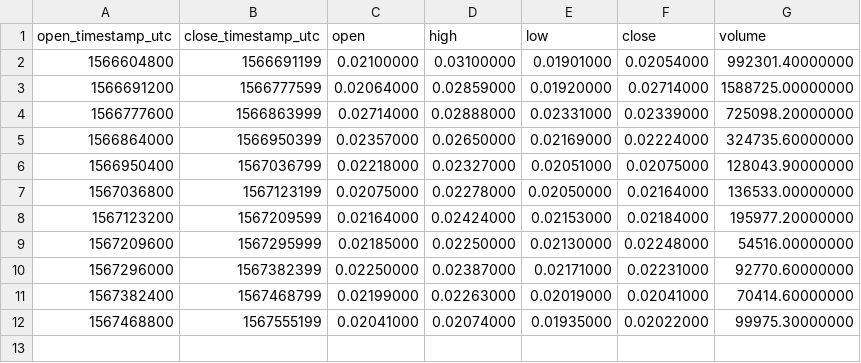
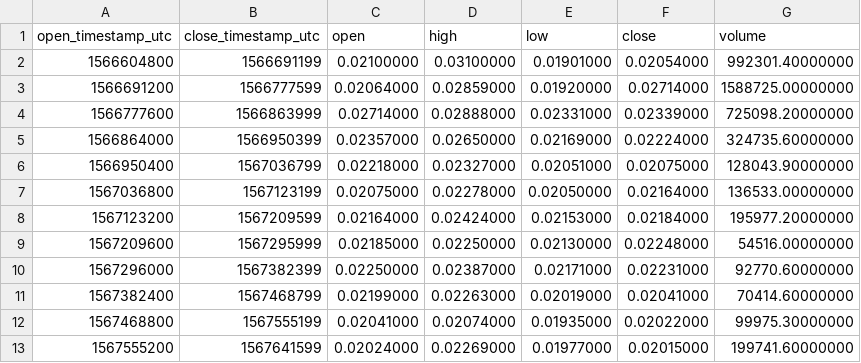
Before and after one commit to cryptobigbro/binance-TOMOBNB, a CSV file: binance-TOMOBNB-1d.csv, drawn as a sheet.

```diff
--- a/binance-TOMOBNB-1d.csv
+++ b/binance-TOMOBNB-1d.csv
@@ -12 +12,2 @@ open_timestamp_utc,close_timestamp_utc,open,high,low,close,volume
 1567468800,1567555199,0.02041000,0.02074000,0.01935000,0.02022000,99975.30000000
+1567555200,1567641599,0.02024000,0.02269000,0.01977000,0.02015000,199741.60000000
```
Also changed, not shown: binance-TOMOBNB-1h.csv, binance-TOMOBNB-1w.csv, 1 other file.
